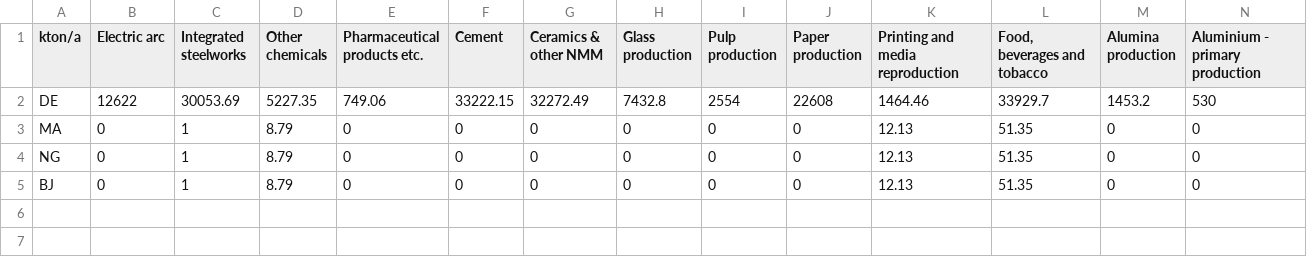
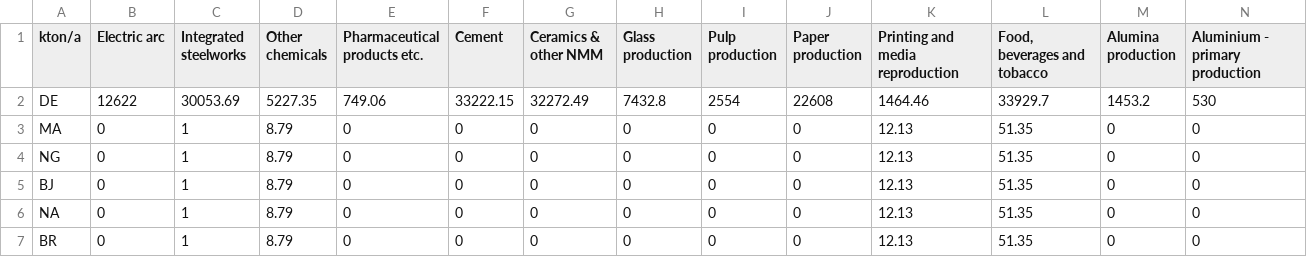
Before and after one commit to pypsa-meets-earth/pypsa-earth, a CSV file: data/industrial_production_per_country.csv, drawn as a sheet; only a part is shown; rows hold the shown columns only; the diff names each change by its address in the sheet, - before the commit and + after, or states it on an @@ line.

```diff
--- a/data/industrial_production_per_country.csv
+++ b/data/industrial_production_per_country.csv
+row 6: NA | 0 | 1 | 8.79 | 0 | 0 | 0 | 0 | 0 | 0 | 12.13 | 51.35 | 0 | 0
+row 7: BR | 0 | 1 | 8.79 | 0 | 0 | 0 | 0 | 0 | 0 | 12.13 | 51.35 | 0 | 0
```
Also changed, not shown: data/airports.csv, data/energy_totals_DF_2030.csv, 6 other files.
